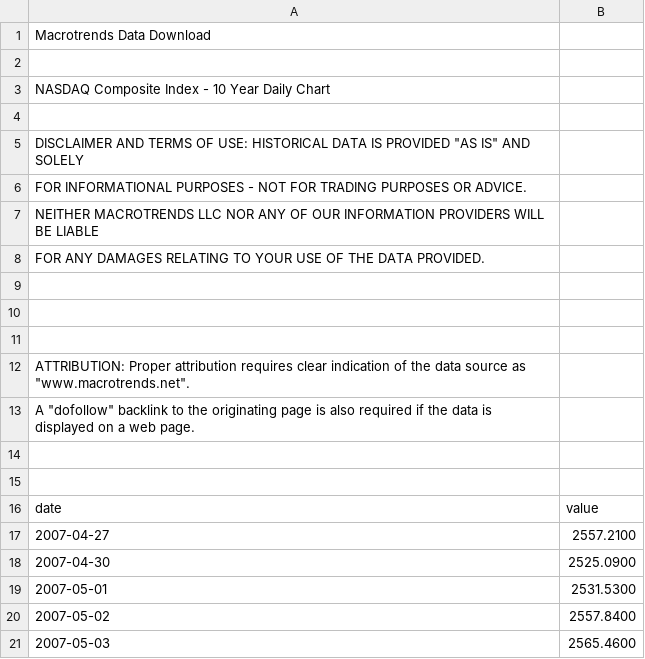
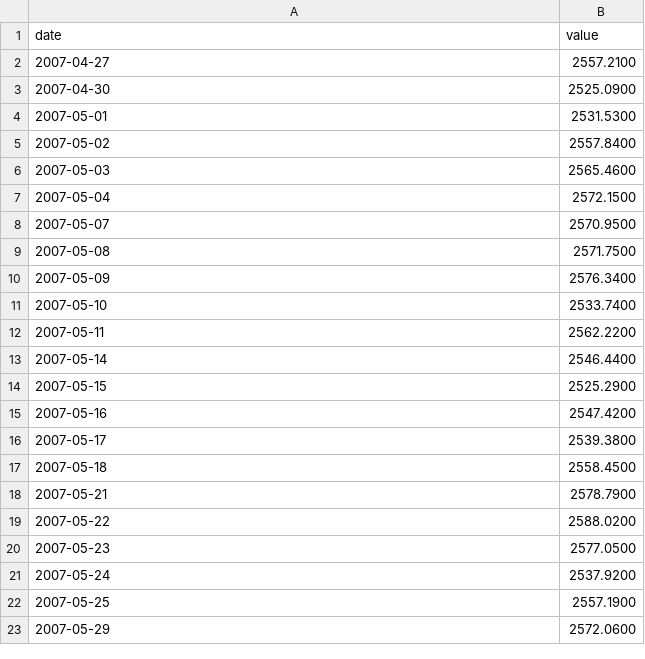
Before and after one commit to kamathvk1982/DATA-607-Project-Final, a CSV file: MyStateOfUnionSentimentAnalysis/data/nasdaq-composite-index-10-year-daily-chart.csv, drawn as a sheet; only a part is shown; the shorter side is filled out with more unchanged rows; the diff covers the shown part only; the diff names each change by its address in the sheet, - before the commit and + after, or states it on an @@ line.

```diff
--- a/MyStateOfUnionSentimentAnalysis/data/nasdaq-composite-index-10-year-daily-chart.csv
+++ b/MyStateOfUnionSentimentAnalysis/data/nasdaq-composite-index-10-year-daily-chart.csv
-row 1: Macrotrends Data Download
-row 2: (empty)
-row 3: NASDAQ Composite Index - 10 Year Daily Chart
-row 4: (empty)
-row 5: DISCLAIMER AND TERMS OF USE: HISTORICAL DATA IS PROVIDED "AS IS" AND SOLELY
-row 6: FOR INFORMATIONAL PURPOSES - NOT FOR TRADING PURPOSES OR ADVICE.
-row 7: NEITHER MACROTRENDS LLC NOR ANY OF OUR INFORMATION PROVIDERS WILL BE LIABLE
-row 8: FOR ANY DAMAGES RELATING TO YOUR USE OF THE DATA PROVIDED.
-row 9: (empty)
-row 10: (empty)
-row 11: (empty)
-row 12: ATTRIBUTION: Proper attribution requires clear indication of the data source as "www.macrotrends.net".
-row 13: A "dofollow" backlink to the originating page is also required if the data is displayed on a web page.
-row 14: (empty)
-row 15: (empty)
```
Also changed, not shown: 21 removed rows elsewhere in this file, MyStateOfUnionSentimentAnalysis/data/dow-jones-industrial-average-last-10-years.csv, MyStateOfUnionSentimentAnalysis/data/sp500-10-year-daily-chart.csv.
